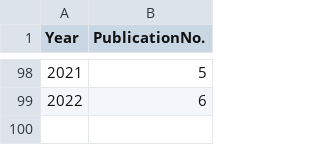
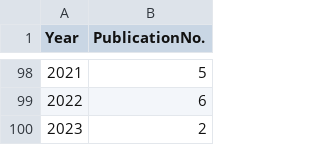
Before and after one commit to JillAshey/Astrangia_review, a CSV file: data/LiteratureByYear.csv, drawn as a sheet; only a part is shown, gaps mark what is left out; the diff names each change by its address in the sheet, - before the commit and + after, or states it on an @@ line.

```diff
--- a/data/LiteratureByYear.csv
+++ b/data/LiteratureByYear.csv
+row 100: 2023 | 2
```
Also changed, not shown: data/LiteratureByFocalArea.csv, 12 other files.
